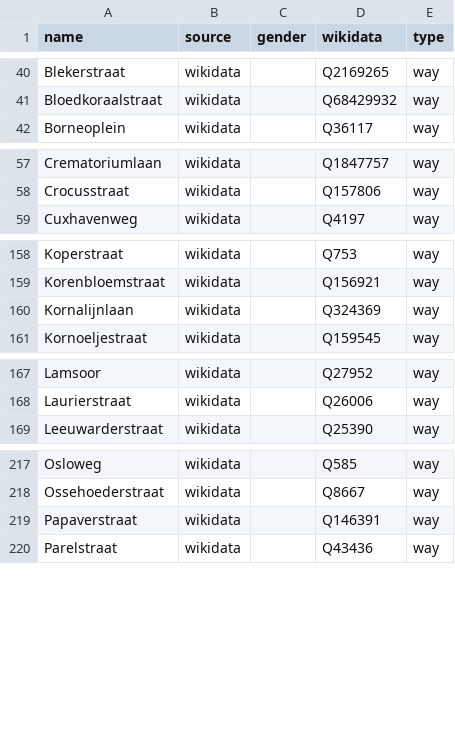
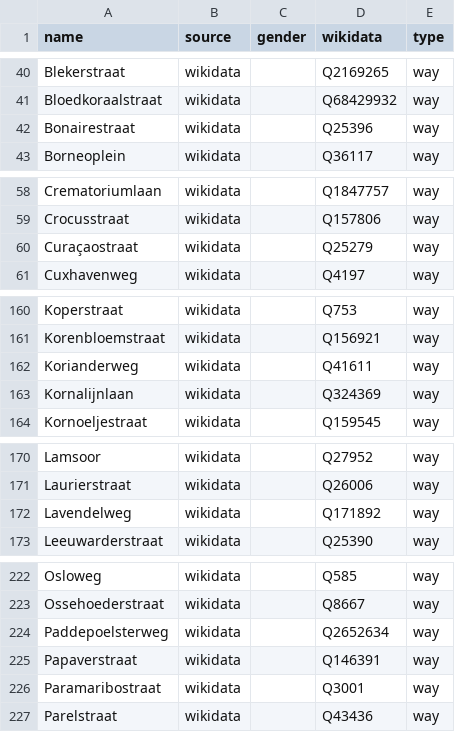
Before and after one commit to EqualStreetNames/equalstreetnames-groningen, a CSV file: data/other.csv, drawn as a sheet; only a part is shown, gaps mark what is left out; the diff covers the shown part only; the diff names each change by its address in the sheet, - before the commit and + after, or states it on an @@ line.

```diff
--- a/data/other.csv
+++ b/data/other.csv
+row 42: Bonairestraat | wikidata |  | Q25396 | way
+row 60: Curaçaostraat | wikidata |  | Q25279 | way
+row 162: Korianderweg | wikidata |  | Q41611 | way
+row 172: Lavendelweg | wikidata |  | Q171892 | way
+row 224: Paddepoelsterweg | wikidata |  | Q2652634 | way
+row 226: Paramaribostraat | wikidata |  | Q3001 | way
```
Also changed, not shown: 5 added rows and 10 removed rows elsewhere in this file, 3 other files.
